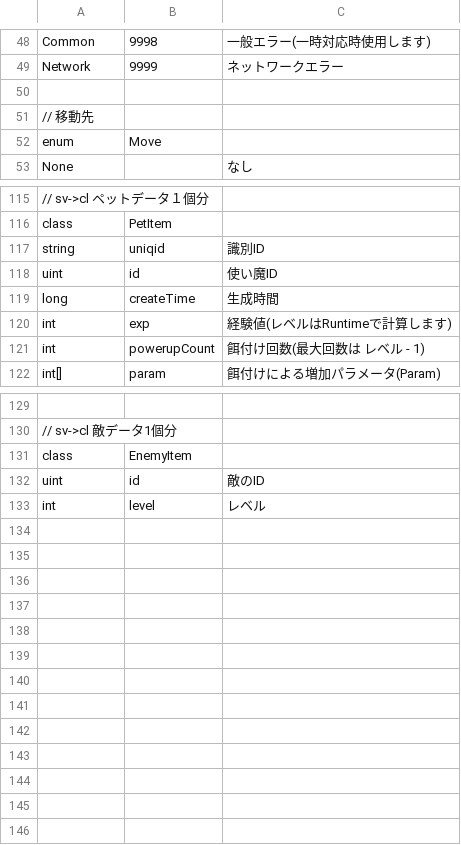
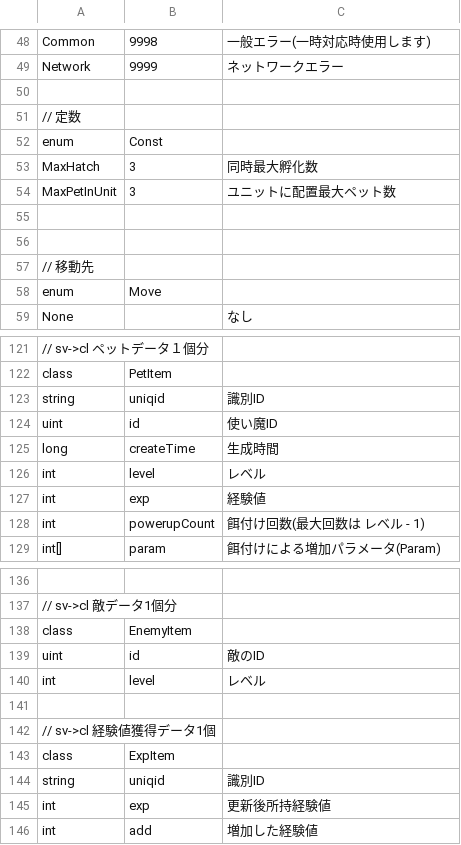
Before and after one commit to kou-yeung/Contrib.Gate, a CSV file: tools/EntitiesGen/entities.csv, drawn as a sheet; only a part is shown, gaps mark what is left out.

```diff
--- a/tools/EntitiesGen/entities.csv
+++ b/tools/EntitiesGen/entities.csv
@@ -50,2 +50,8 @@ Network,9999,ネットワークエラー
 
+// 定数
+enum,Const,
+MaxHatch,3,同時最大孵化数
+MaxPetInUnit,3,ユニットに配置最大ペット数
+
+
 // 移動先
@@ -119,3 +125,4 @@ uint,id,使い魔ID
 long,createTime,生成時間
-int,exp,経験値(レベルはRuntimeで計算します)
+int,level,レベル
+int,exp,経験値
 int,powerupCount,餌付け回数(最大回数は レベル - 1)
@@ -133 +140,7 @@ uint,id,敵のID
 int,level,レベル
+
+// sv->cl 経験値獲得データ1個
+class,ExpItem,
+string,uniqid,識別ID
+int,exp,更新後所持経験値
+int,add,増加した経験値
```
Also changed, not shown: tools/ProtocolGen/protocol.csv, 27 other files.
